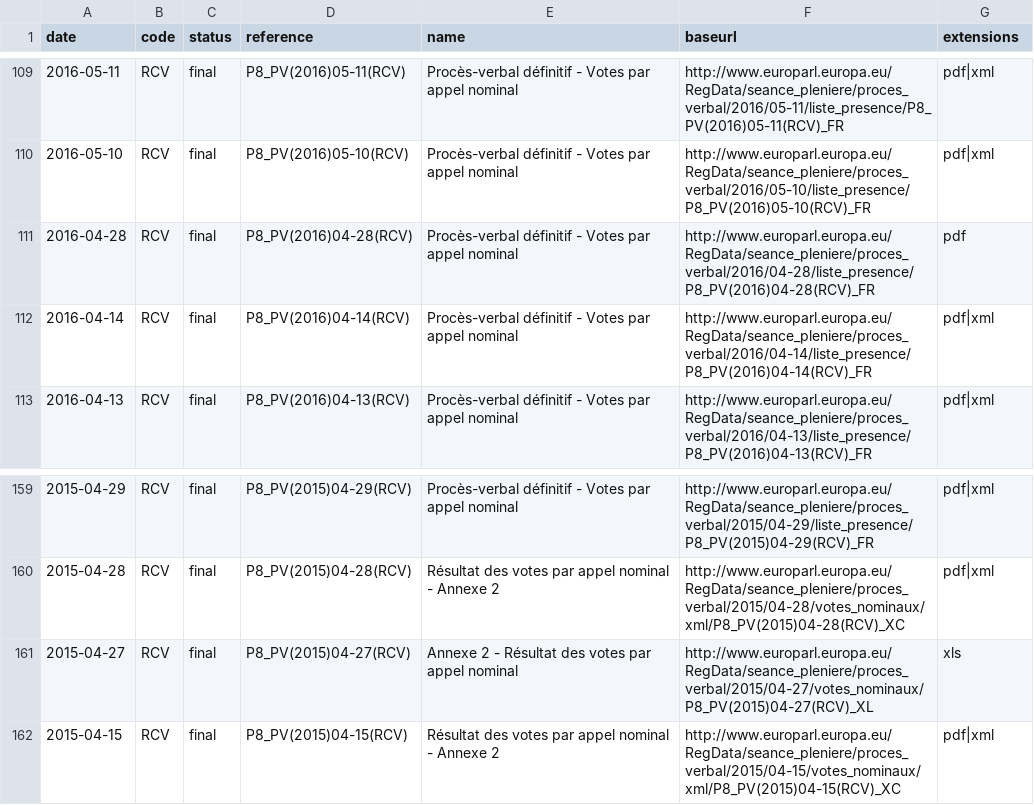
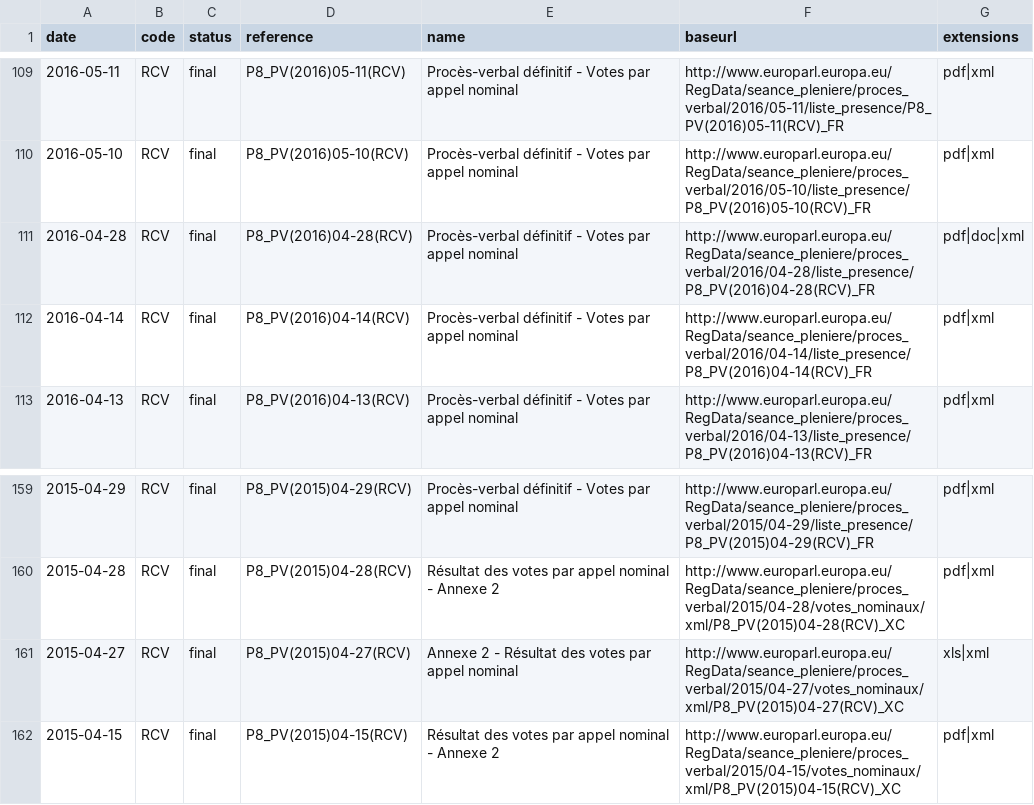
Before and after one commit to TechToThePeople/parlparse, a CSV file: data/rollcall.csv, drawn as a sheet; only a part is shown, gaps mark what is left out.

```diff
--- a/data/rollcall.csv
+++ b/data/rollcall.csv
@@ -110,3 +110,3 @@ date,code,status,reference,name,baseurl,extensions
 2016-05-10,RCV,final,P8_PV(2016)05-10(RCV),Procès-verbal définitif - Votes par appel nominal,http://www.europarl.europa.eu/RegData/seance_pleniere/proces_verbal/2016/05-10/liste_presence/P8_PV(2016)05-10(RCV)_FR,pdf|xml
-2016-04-28,RCV,final,P8_PV(2016)04-28(RCV),Procès-verbal définitif - Votes par appel nominal,http://www.europarl.europa.eu/RegData/seance_pleniere/proces_verbal/2016/04-28/liste_presence/P8_PV(2016)04-28(RCV)_FR,pdf
+2016-04-28,RCV,final,P8_PV(2016)04-28(RCV),Procès-verbal définitif - Votes par appel nominal,http://www.europarl.europa.eu/RegData/seance_pleniere/proces_verbal/2016/04-28/liste_presence/P8_PV(2016)04-28(RCV)_FR,pdf|doc|xml
 2016-04-14,RCV,final,P8_PV(2016)04-14(RCV),Procès-verbal définitif - Votes par appel nominal,http://www.europarl.europa.eu/RegData/seance_pleniere/proces_verbal/2016/04-14/liste_presence/P8_PV(2016)04-14(RCV)_FR,pdf|xml
@@ -160,3 +160,3 @@ date,code,status,reference,name,baseurl,extensions
 2015-04-28,RCV,final,P8_PV(2015)04-28(RCV),Résultat des votes par appel nominal - Annexe 2,http://www.europarl.europa.eu/RegData/seance_pleniere/proces_verbal/2015/04-28/votes_nominaux/xml/P8_PV(2015)04-28(RCV)_XC,pdf|xml
-2015-04-27,RCV,final,P8_PV(2015)04-27(RCV),Annexe 2 - Résultat des votes par appel nominal,http://www.europarl.europa.eu/RegData/seance_pleniere/proces_verbal/2015/04-27/votes_nominaux/P8_PV(2015)04-27(RCV)_XL,xls
+2015-04-27,RCV,final,P8_PV(2015)04-27(RCV),Annexe 2 - Résultat des votes par appel nominal,http://www.europarl.europa.eu/RegData/seance_pleniere/proces_verbal/2015/04-27/votes_nominaux/xml/P8_PV(2015)04-27(RCV)_XC,xls|xml
 2015-04-15,RCV,final,P8_PV(2015)04-15(RCV),Résultat des votes par appel nominal - Annexe 2,http://www.europarl.europa.eu/RegData/seance_pleniere/proces_verbal/2015/04-15/votes_nominaux/xml/P8_PV(2015)04-15(RCV)_XC,pdf|xml
```
Also changed, not shown: 7 other files.
